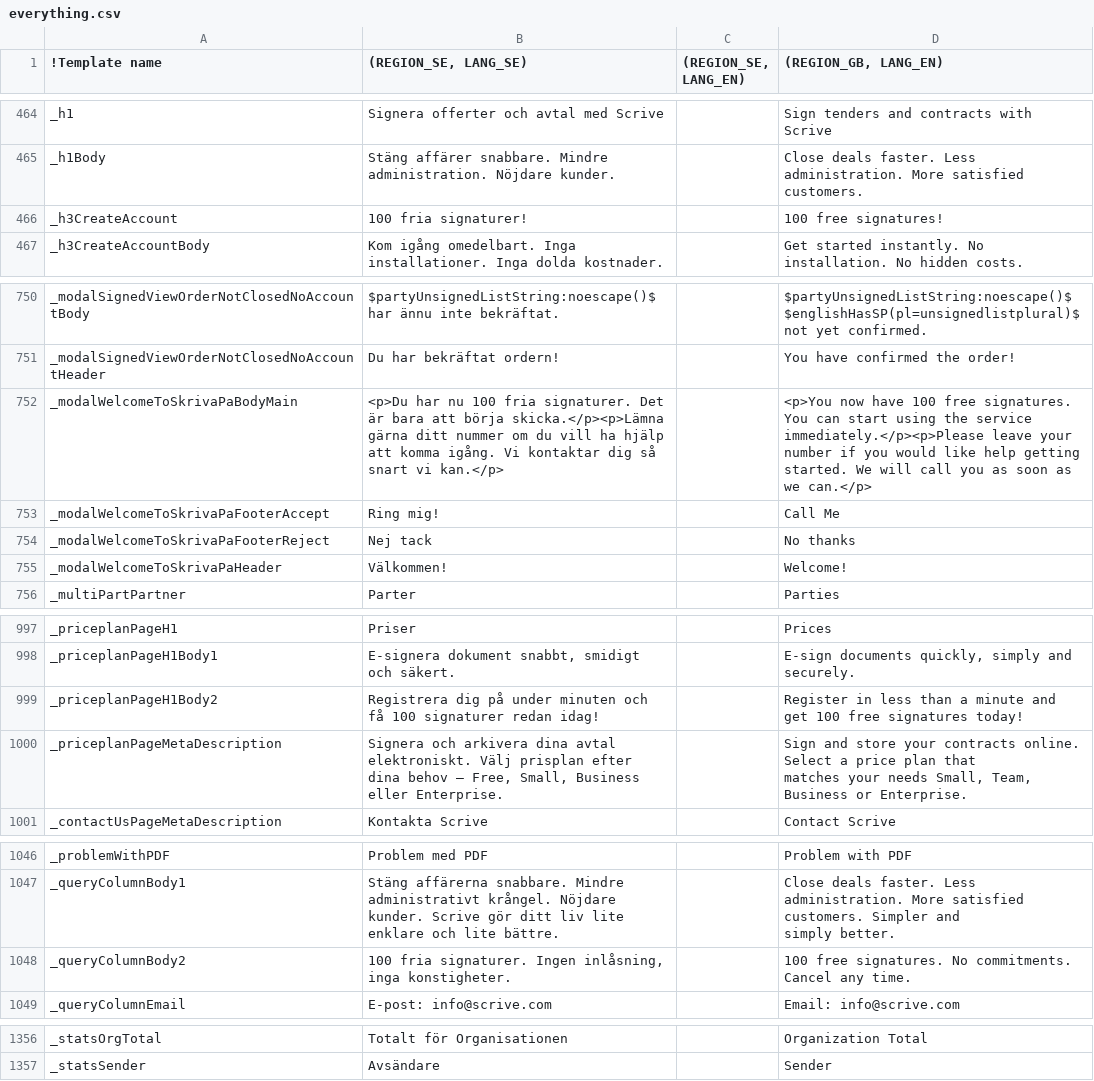
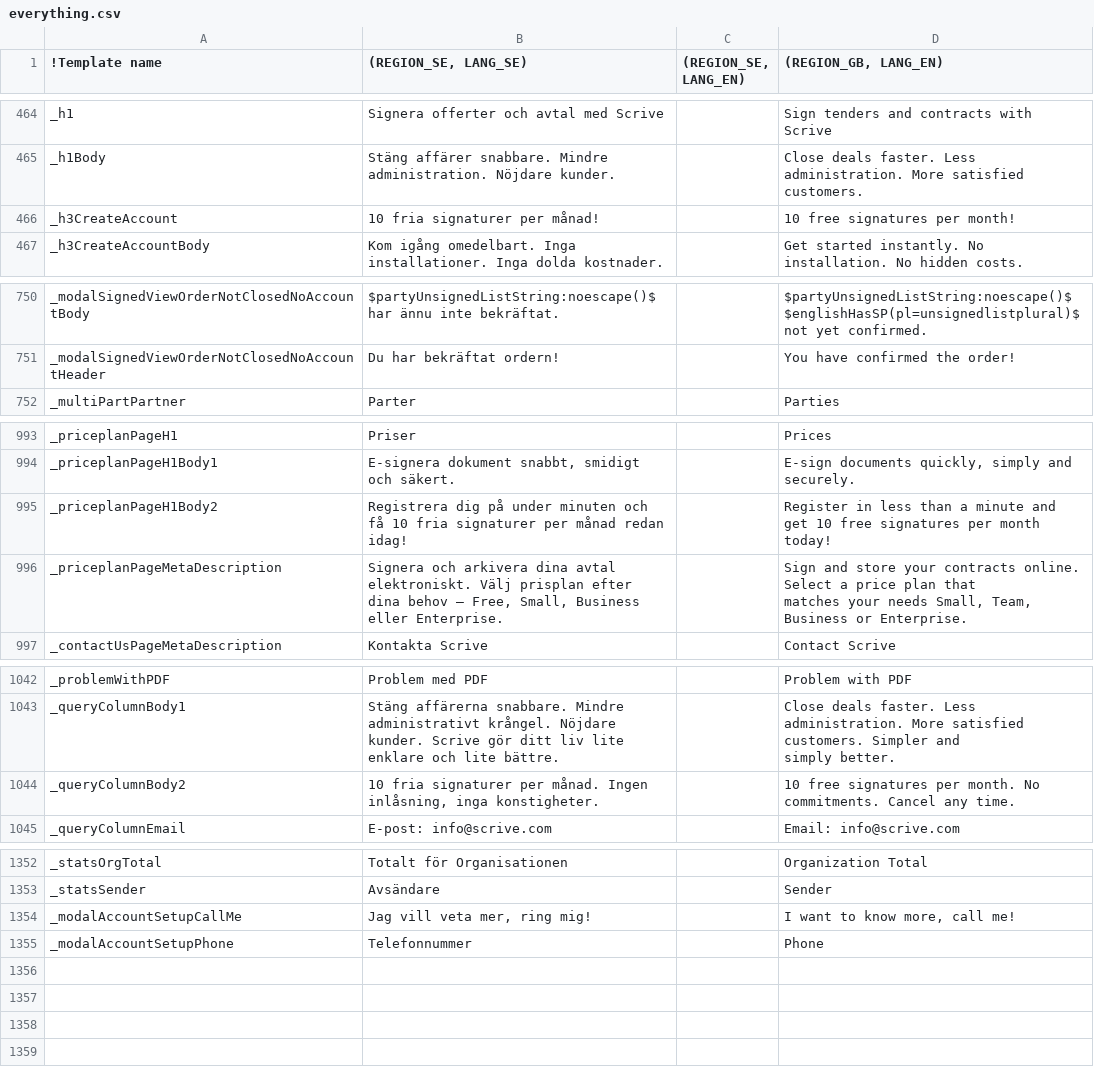
Before and after one commit to scrive/scrive-apidocs, a CSV file: texts/everything.csv, drawn as a sheet; only a part is shown, gaps mark what is left out; removed rows and columns are numbered as before the commit, all else as after; the diff covers the shown part only; the diff names each change by its address in the sheet, - before the commit and + after, or states it on an @@ line.

Commit message:
Signin phone number harvesting | 10 signatures text

```diff
--- a/texts/everything.csv
+++ b/texts/everything.csv
-B466 ((REGION_SE, LANG_SE)): 100 fria signaturer!
+B466 ((REGION_SE, LANG_SE)): 10 fria signaturer per månad!
-D466 ((REGION_GB, LANG_EN)): 100 free signatures!
+D466 ((REGION_GB, LANG_EN)): 10 free signatures per month!
-row 752: _modalWelcomeToSkrivaPaBodyMain | <p>Du har nu 100 fria signaturer. Det är bara att börja skicka.</p><p>Lämna gärna ditt nummer om du vill ha hjälp att komma igång. Vi kontaktar dig så snart vi kan.</p> |  | <p>You now have 100 free signatures. You can start using the service immediately.</p><p>Please leave your number if you would like help getting started. We will call you as soon as we can.</p>
-row 753: _modalWelcomeToSkrivaPaFooterAccept | Ring mig! |  | Call Me
-row 754: _modalWelcomeToSkrivaPaFooterReject | Nej tack |  | No thanks
-row 755: _modalWelcomeToSkrivaPaHeader | Välkommen! |  | Welcome!
-B995 ((REGION_SE, LANG_SE)): …och få 100 signaturer redan idag!
+B995 ((REGION_SE, LANG_SE)): …och få 10 fria signaturer per månad redan idag!
-D995 ((REGION_GB, LANG_EN)): …and get 100 free signatures today!
+D995 ((REGION_GB, LANG_EN)): …and get 10 free signatures per month today!
-B1044 ((REGION_SE, LANG_SE)): 100 fria signaturer. Ingen inlåsning,…
+B1044 ((REGION_SE, LANG_SE)): 10 fria signaturer per månad. Ingen inlåsning,…
-D1044 ((REGION_GB, LANG_EN)): 100 free signatures. No commitments.…
+D1044 ((REGION_GB, LANG_EN)): 10 free signatures per month. No commitments.…
+row 1354: _modalAccountSetupCallMe | Jag vill veta mer, ring mig! |  | I want to know more, call me!
+row 1355: _modalAccountSetupPhone | Telefonnummer |  | Phone
```
Also changed, not shown: 2 edited cells elsewhere in this file, 8 other files.
